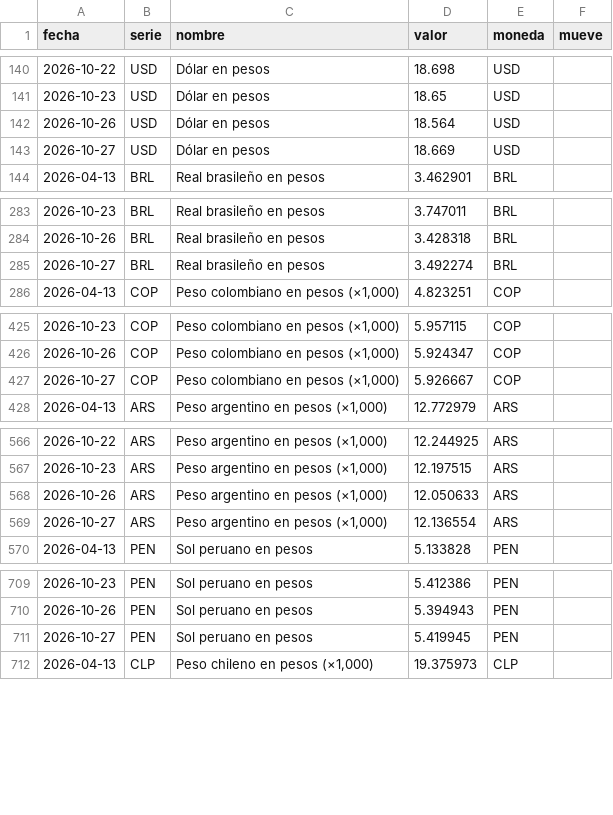
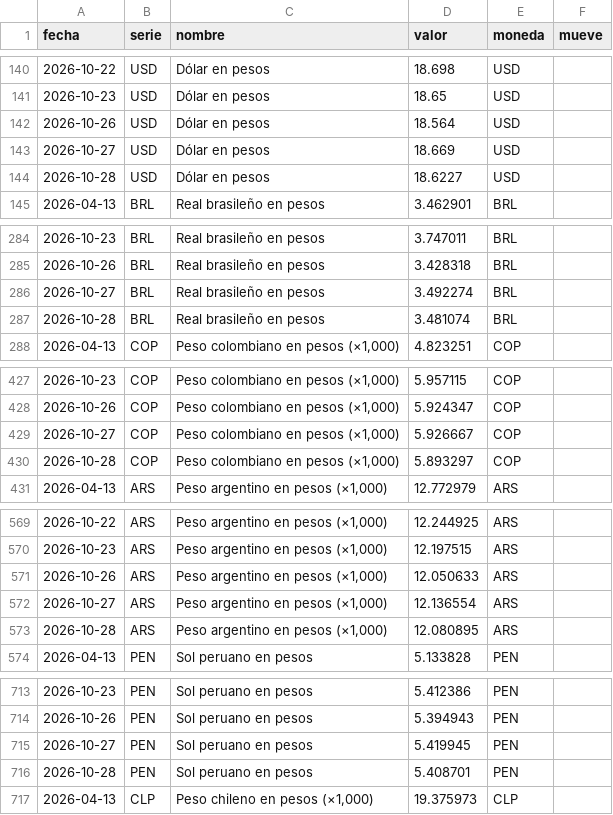
Before and after one commit to northstar-strategies/bbva-clinicas, a CSV file: macro.csv, drawn as a sheet; only a part is shown, gaps mark what is left out; the diff covers the shown part only; the diff names each change by its address in the sheet, - before the commit and + after, or states it on an @@ line.

```diff
--- a/macro.csv
+++ b/macro.csv
+row 144: 2026-10-28 | USD | Dólar en pesos | 18.6227 | USD
+row 287: 2026-10-28 | BRL | Real brasileño en pesos | 3.481074 | BRL
+row 430: 2026-10-28 | COP | Peso colombiano en pesos (×1,000) | 5.893297 | COP
+row 573: 2026-10-28 | ARS | Peso argentino en pesos (×1,000) | 12.080895 | ARS
+row 716: 2026-10-28 | PEN | Sol peruano en pesos | 5.408701 | PEN
```
Also changed, not shown: 11 added rows elsewhere in this file, betas.csv, dividendos_historicos.csv, 4 other files.
